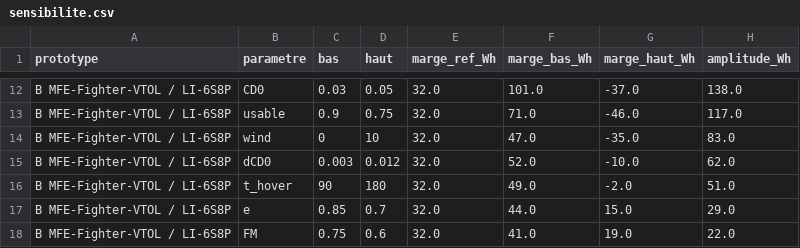
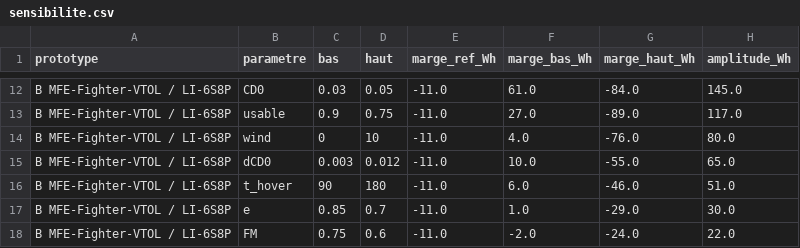
Before and after one commit to rgasore-vf/uav-design, a CSV file: calc/out_prototype_v1/sensibilite.csv, drawn as a sheet; only a part is shown, gaps mark what is left out; the diff covers the shown part only; the diff names each change by its address in the sheet, - before the commit and + after, or states it on an @@ line.

```diff
--- a/calc/out_prototype_v1/sensibilite.csv
+++ b/calc/out_prototype_v1/sensibilite.csv
-E12:E18 (marge_ref_Wh): 32.0
+E12:E18 (marge_ref_Wh): -11.0
-F12 (marge_bas_Wh): 101.0
+F12 (marge_bas_Wh): 61.0
-G12 (marge_haut_Wh): -37.0
+G12 (marge_haut_Wh): -84.0
-H12 (amplitude_Wh): 138.0
+H12 (amplitude_Wh): 145.0
-F13 (marge_bas_Wh): 71.0
+F13 (marge_bas_Wh): 27.0
-G13 (marge_haut_Wh): -46.0
+G13 (marge_haut_Wh): -89.0
-F14 (marge_bas_Wh): 47.0
+F14 (marge_bas_Wh): 4.0
-G14 (marge_haut_Wh): -35.0
+G14 (marge_haut_Wh): -76.0
-H14 (amplitude_Wh): 83.0
+H14 (amplitude_Wh): 80.0
-F15 (marge_bas_Wh): 52.0
+F15 (marge_bas_Wh): 10.0
-G15 (marge_haut_Wh): -10.0
+G15 (marge_haut_Wh): -55.0
-H15 (amplitude_Wh): 62.0
+H15 (amplitude_Wh): 65.0
-F16 (marge_bas_Wh): 49.0
+F16 (marge_bas_Wh): 6.0
-G16 (marge_haut_Wh): -2.0
+G16 (marge_haut_Wh): -46.0
-F17 (marge_bas_Wh): 44.0
+F17 (marge_bas_Wh): 1.0
-G17 (marge_haut_Wh): 15.0
+G17 (marge_haut_Wh): -29.0
-H17 (amplitude_Wh): 29.0
+H17 (amplitude_Wh): 30.0
-F18 (marge_bas_Wh): 41.0
+F18 (marge_bas_Wh): -2.0
-G18 (marge_haut_Wh): 19.0
+G18 (marge_haut_Wh): -24.0
```
Also changed, not shown: 38 edited cells elsewhere in this file, calc/out_prototype_v1/fw_sizing.csv, calc/out_prototype_v1/selection_batterie.csv, 13 other files.
